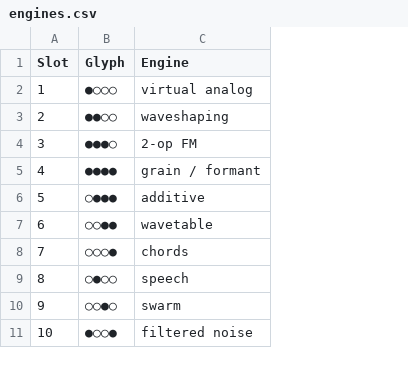
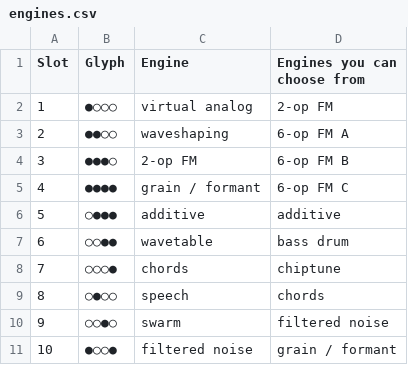
Before and after one commit to Worldwave/Wakes, a CSV file: config/engines.csv, drawn as a sheet; only a part is shown; the diff names each change by its address in the sheet, - before the commit and + after, or states it on an @@ line.

```diff
--- a/config/engines.csv
+++ b/config/engines.csv
+column D (Engines you can choose from), rows 2-11: 2-op FM | 6-op FM A | 6-op FM B | 6-op FM C | additive | bass drum | chiptune | chords | filtered noise | grain / formant
```
Also changed, not shown: 2 other files.
